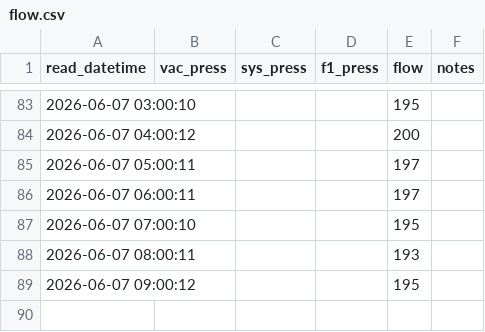
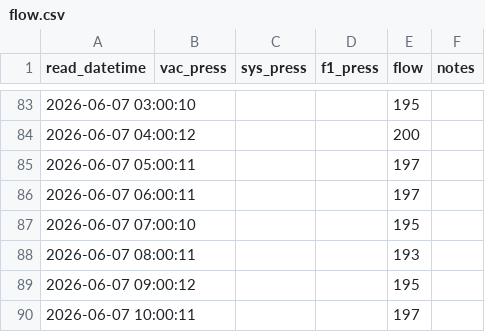
Before and after one commit to brianhartsell/oakspool, a CSV file: logs/flow.csv, drawn as a sheet; only a part is shown, gaps mark what is left out.

Commit message:
flow 2026-06-07 10:00:11

```diff
--- a/logs/flow.csv
+++ b/logs/flow.csv
@@ -89 +89,2 @@ read_datetime,vac_press,sys_press,f1_press,flow,notes
 2026-06-07 09:00:12,,,,195,
+2026-06-07 10:00:11,,,,197,
```
